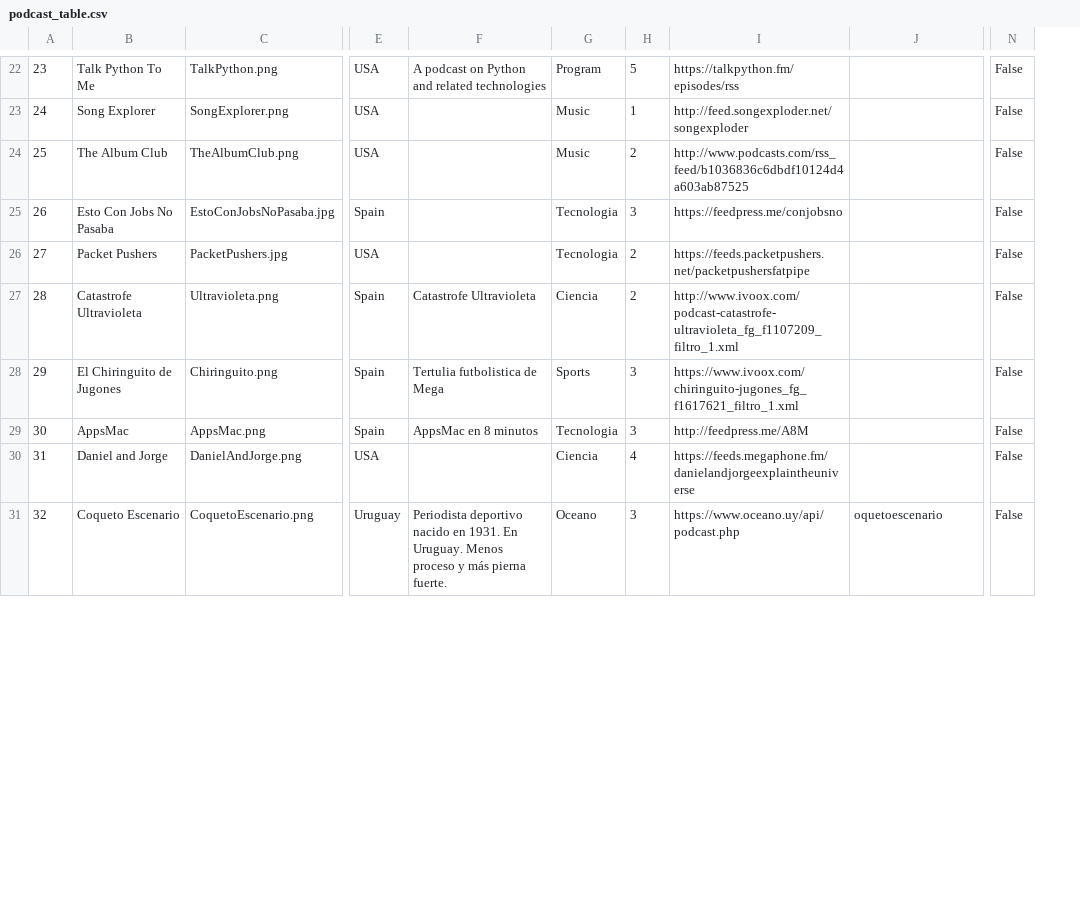
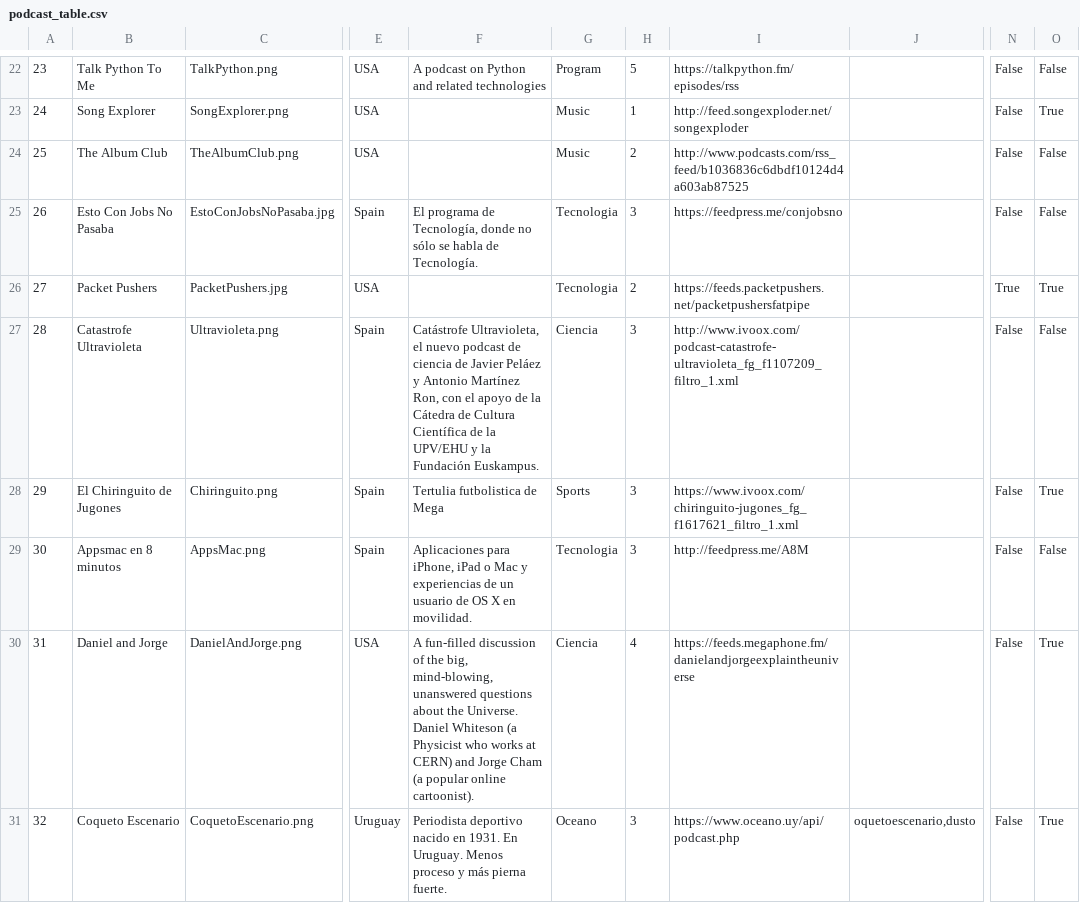
Before and after one commit to Rodolfo-Rodriguez/radio-v2, a CSV file: database/csv_data/podcast_table.csv, drawn as a sheet; only a part is shown, gaps mark what is left out; the diff covers the shown part only; the diff names each change by its address in the sheet, - before the commit and + after, or states it on an @@ line.

```diff
--- a/database/csv_data/podcast_table.csv
+++ b/database/csv_data/podcast_table.csv
+column O, rows 22-31: False | True | False | False | True | False | True | False | True | True
-F25: (empty)
+F25: El programa de Tecnología, donde no sólo se habla de Tecnología.
-N26: False
+N26: True
-F27: Catastrofe Ultravioleta
+F27: Catástrofe Ultravioleta, el nuevo podcast de ciencia de Javier Peláez y Antonio Martínez Ron, con el apoyo de la Cátedra de Cultura Científica de la UPV/EHU y la Fundación Euskampus.
-H27: 2
+H27: 3
-B29: AppsMac
+B29: Appsmac en 8 minutos
-F29: AppsMac en 8 minutos
+F29: Aplicaciones para iPhone, iPad o Mac y experiencias de un usuario de OS X en movilidad.
-F30: (empty)
+F30: A fun-filled discussion of the big, mind-blowing, unanswered questions about the Universe. Daniel Whiteson (a Physicist who works at CERN) and Jorge Cham (a popular online cartoonist).
-J31: oquetoescenario
+J31: oquetoescenario,dusto
```
Also changed, not shown: 3 added rows and 11 edited cells elsewhere in this file, database/csv_data/artist_link_table.csv, database/csv_data/podcast_link_table.csv, 46 other files.
